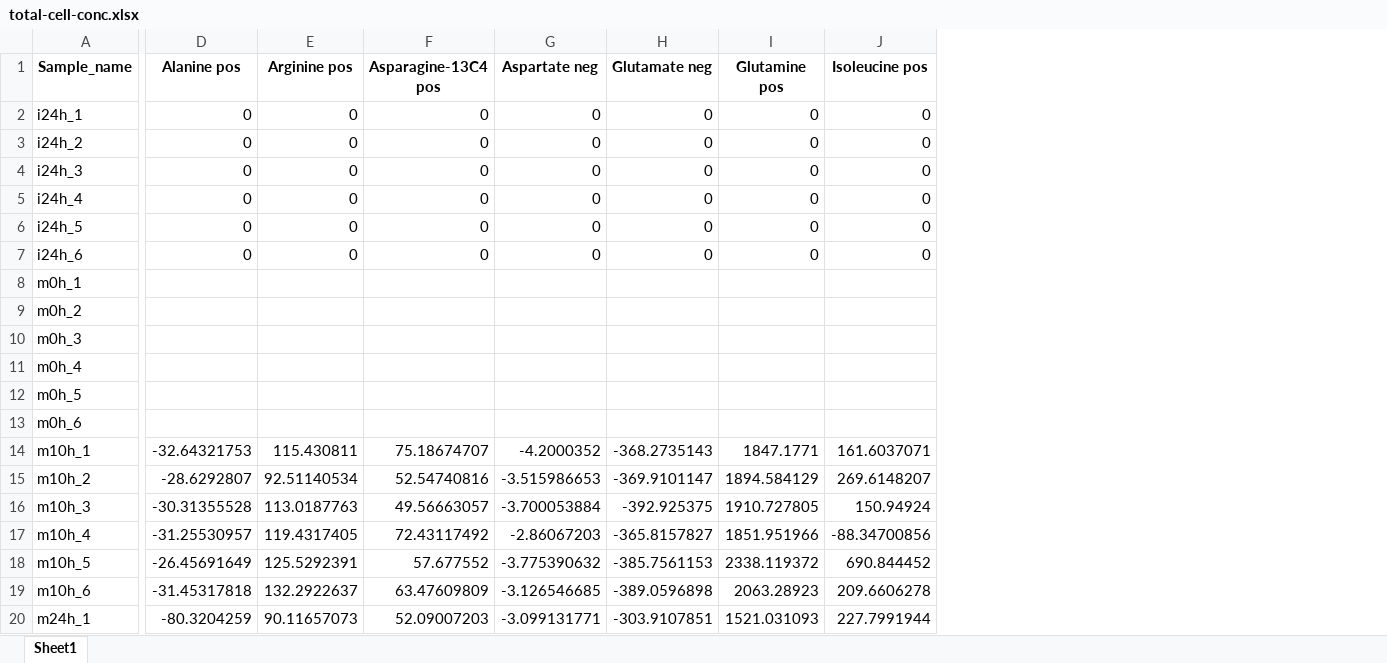
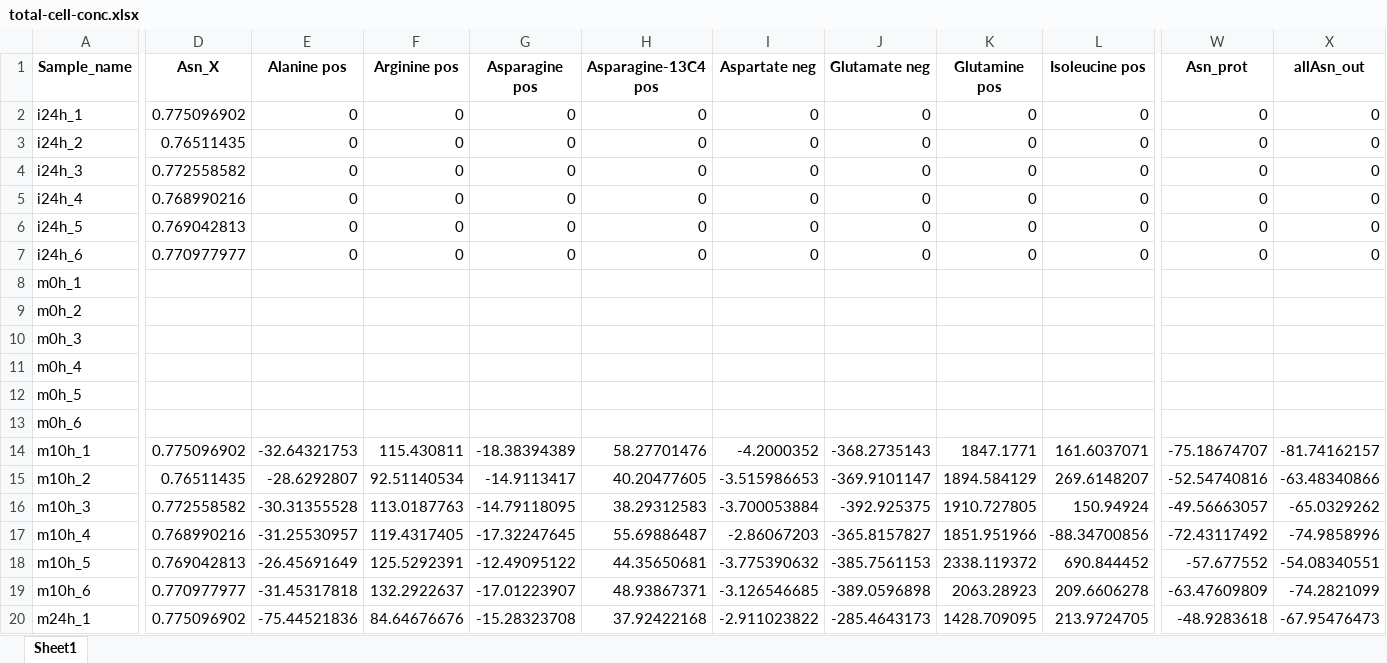
Before and after one commit to krdav/lab-work, an Excel workbook: H1299_143B_prot-nucl-quant/Asn-consumption-flux_143B/output/total-cell-conc.xlsx, sheet Sheet1, drawn as a sheet; only a part is shown, gaps mark what is left out; values as stored, in another font and other column widths than the file's, no borders; addresses are those after the commit; the diff covers the shown part only; the diff names each change by its address in the sheet, - before the commit and + after, or states it on an @@ line.

```diff
--- a/H1299_143B_prot-nucl-quant/Asn-consumption-flux_143B/output/total-cell-conc.xlsx (sheet Sheet1)
+++ b/H1299_143B_prot-nucl-quant/Asn-consumption-flux_143B/output/total-cell-conc.xlsx (sheet Sheet1)
+column D (Asn_X), rows 2-20: 0.775096902 | 0.76511435 | 0.772558582 | 0.768990216 | 0.769042813 | 0.770977977 |  |  |  |  |  |  | 0.775096902 | 0.76511435 | 0.772558582 | 0.768990216 | 0.769042813 | 0.770977977 | 0.775096902
+column G (Asparagine pos), rows 2-20: 0 | 0 | 0 | 0 | 0 | 0 |  |  |  |  |  |  | -18.38394389 | -14.9113417 | -14.79118095 | -17.32247645 | -12.49095122 | -17.01223907 | -15.28323708
+column W (Asn_prot), rows 2-20: 0 | 0 | 0 | 0 | 0 | 0 |  |  |  |  |  |  | -75.18674707 | -52.54740816 | -49.56663057 | -72.43117492 | -57.677552 | -63.47609809 | -48.9283618
+column X (allAsn_out), rows 2-20: 0 | 0 | 0 | 0 | 0 | 0 |  |  |  |  |  |  | -81.74162157 | -63.48340866 | -65.0329262 | -74.9858996 | -54.08340551 | -74.2821099 | -67.95476473
-H14 (Asparagine-13C4 pos): 75.18674707
+H14 (Asparagine-13C4 pos): 58.27701476
-H15 (Asparagine-13C4 pos): 52.54740816
+H15 (Asparagine-13C4 pos): 40.20477605
-H16 (Asparagine-13C4 pos): 49.56663057
+H16 (Asparagine-13C4 pos): 38.29312583
-H17 (Asparagine-13C4 pos): 72.43117492
+H17 (Asparagine-13C4 pos): 55.69886487
-H18 (Asparagine-13C4 pos): 57.677552
+H18 (Asparagine-13C4 pos): 44.35650681
-H19 (Asparagine-13C4 pos): 63.47609809
+H19 (Asparagine-13C4 pos): 48.93867371
-E20 (Alanine pos): -80.3204259
+E20 (Alanine pos): -75.44521836
-F20 (Arginine pos): 90.11657073
+F20 (Arginine pos): 84.64676676
-H20 (Asparagine-13C4 pos): 52.09007203
+H20 (Asparagine-13C4 pos): 37.92422168
-I20 (Aspartate neg): -3.099131771
+I20 (Aspartate neg): -2.911023822
-J20 (Glutamate neg): -303.9107851
+J20 (Glutamate neg): -285.4643173
-K20 (Glutamine pos): 1521.031093
+K20 (Glutamine pos): 1428.709095
-L20 (Isoleucine pos): 227.7991944
+L20 (Isoleucine pos): 213.9724705
```
Also changed, not shown: 95 edited cells elsewhere in this sheet, H1299_143B_prot-nucl-quant/Asn-consumption-flux_143B/input/annotations.xlsx, H1299_143B_prot-nucl-quant/Asn-consumption-flux_143B/input/cells_per_well.xlsx, 19 other files.
